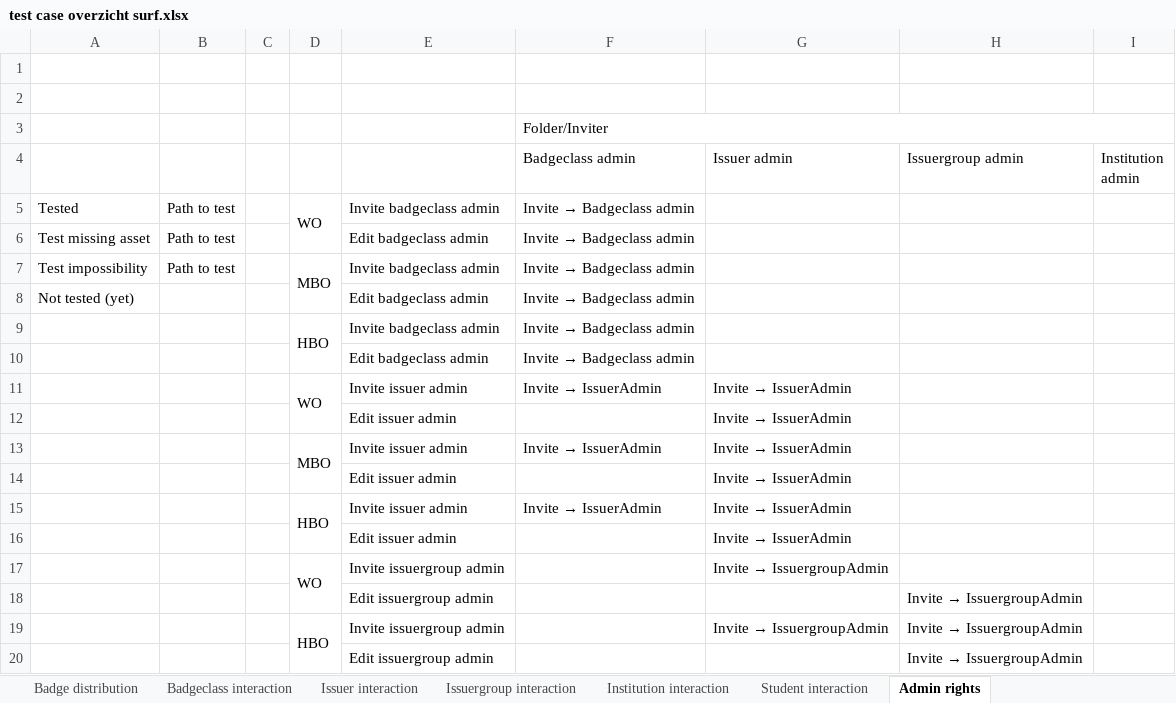
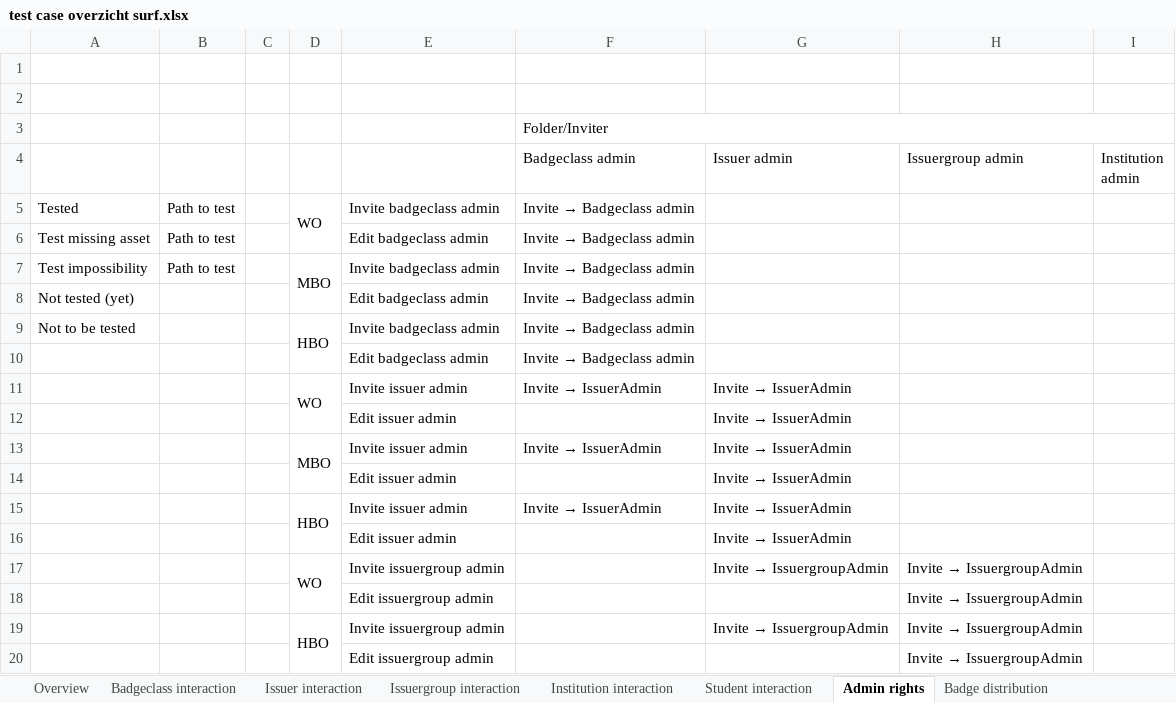
Before and after one commit to edubadges/edubadges-test, an Excel workbook: test case overzicht surf.xlsx, sheet Admin rights, drawn as a sheet; only a part is shown; values as stored, in another font and other column widths than the file's, no cell formats; the diff names each change by its address in the sheet, - before the commit and + after, or states it on an @@ line.

```diff
--- a/test case overzicht surf.xlsx (sheet Admin rights)
+++ b/test case overzicht surf.xlsx (sheet Admin rights)
+sheet tab: Overview
@@ sheet tab order changed: Overview | Badgeclass interaction | Issuer interaction | Issuergroup interaction | Institution interaction | Student interaction | Admin rights | Badge distribution @@
-A9: (empty)
+A9: Not to be tested
@@ H17 (Issuergroup admin): (empty) → Invite → IssuergroupAdmin @@
```
Also changed, not shown: sheet Student interaction, sheet Badgeclass interaction, sheet Issuergroup interaction, sheet Issuer interaction, sheet Institution interaction, cell formats.
